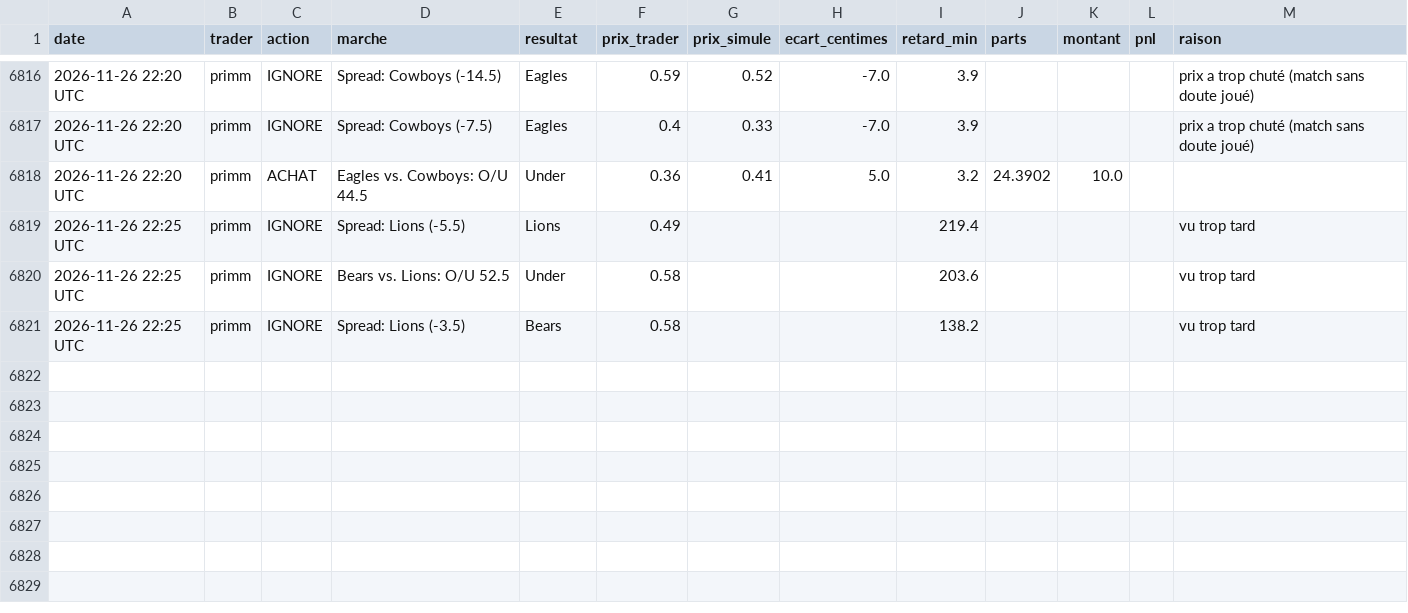
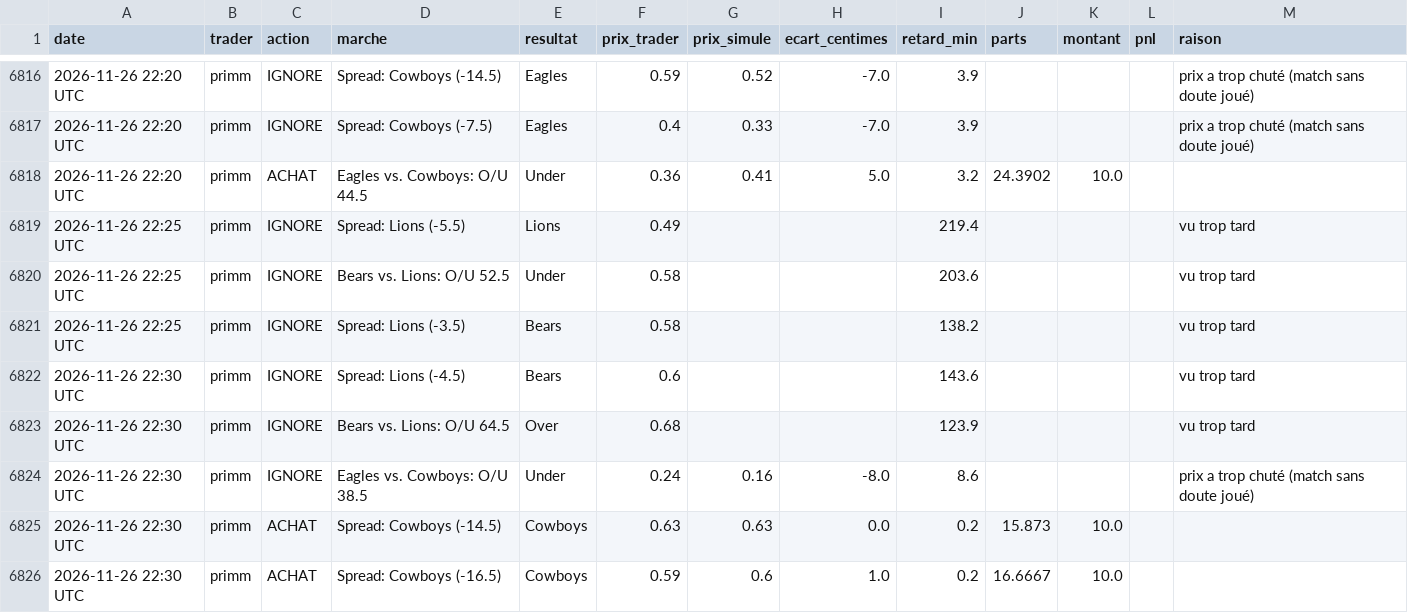
Before and after one commit to matusalem001/copytrade-sim, a CSV file: data/journal.csv, drawn as a sheet; only a part is shown, gaps mark what is left out.

```diff
--- a/data/journal.csv
+++ b/data/journal.csv
@@ -6821 +6821,6 @@ date,trader,action,marche,resultat,prix_trader,prix_simule,ecart_centimes,retard
 2026-11-26 22:25 UTC,primm,IGNORE,Spread: Lions (-3.5),Bears,0.58,,,138.2,,,,vu trop tard
+2026-11-26 22:30 UTC,primm,IGNORE,Spread: Lions (-4.5),Bears,0.6,,,143.6,,,,vu trop tard
+2026-11-26 22:30 UTC,primm,IGNORE,Bears vs. Lions: O/U 64.5,Over,0.68,,,123.9,,,,vu trop tard
+2026-11-26 22:30 UTC,primm,IGNORE,Eagles vs. Cowboys: O/U 38.5,Under,0.24,0.16,-8.0,8.6,,,,prix a trop chuté (match sans doute joué)
+2026-11-26 22:30 UTC,primm,ACHAT,Spread: Cowboys (-14.5),Cowboys,0.63,0.63,0.0,0.2,15.873,10.0,,
+2026-11-26 22:30 UTC,primm,ACHAT,Spread: Cowboys (-16.5),Cowboys,0.59,0.6,1.0,0.2,16.6667,10.0,,
```
Also changed, not shown: 3 other files.
